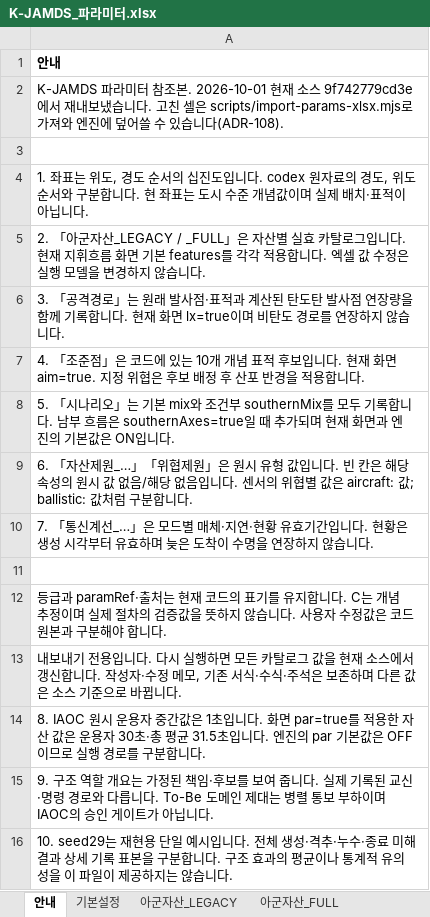
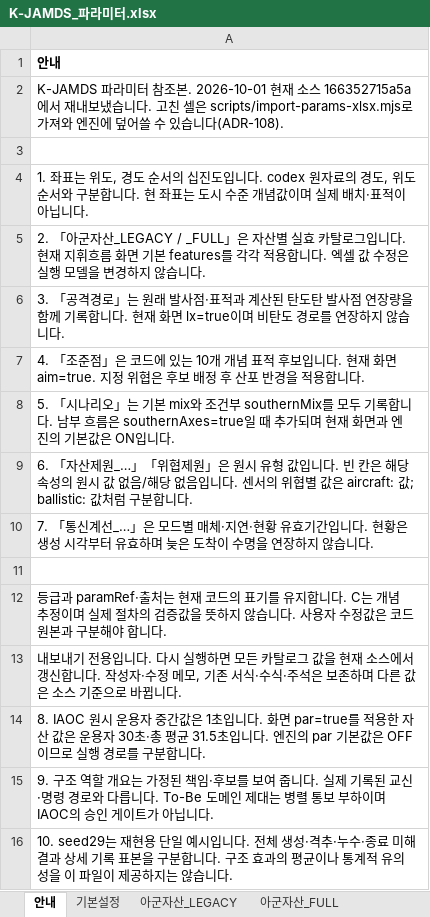
Before and after one commit to DaehyunY00/Air_Defense, an Excel workbook: K-JAMDS_파라미터.xlsx, sheet 안내, drawn as a sheet; values as stored, in another font and other column widths than the file's, no borders; the diff names each change by its address in the sheet, - before the commit and + after, or states it on an @@ line.

```diff
--- a/K-JAMDS_파라미터.xlsx (sheet 안내)
+++ b/K-JAMDS_파라미터.xlsx (sheet 안내)
-A2: …소스 9f742779cd3e에서 재…
+A2: …소스 166352715a5a에서 재…
```
Also changed, not shown: sheet 기본설정, 6 other files.
